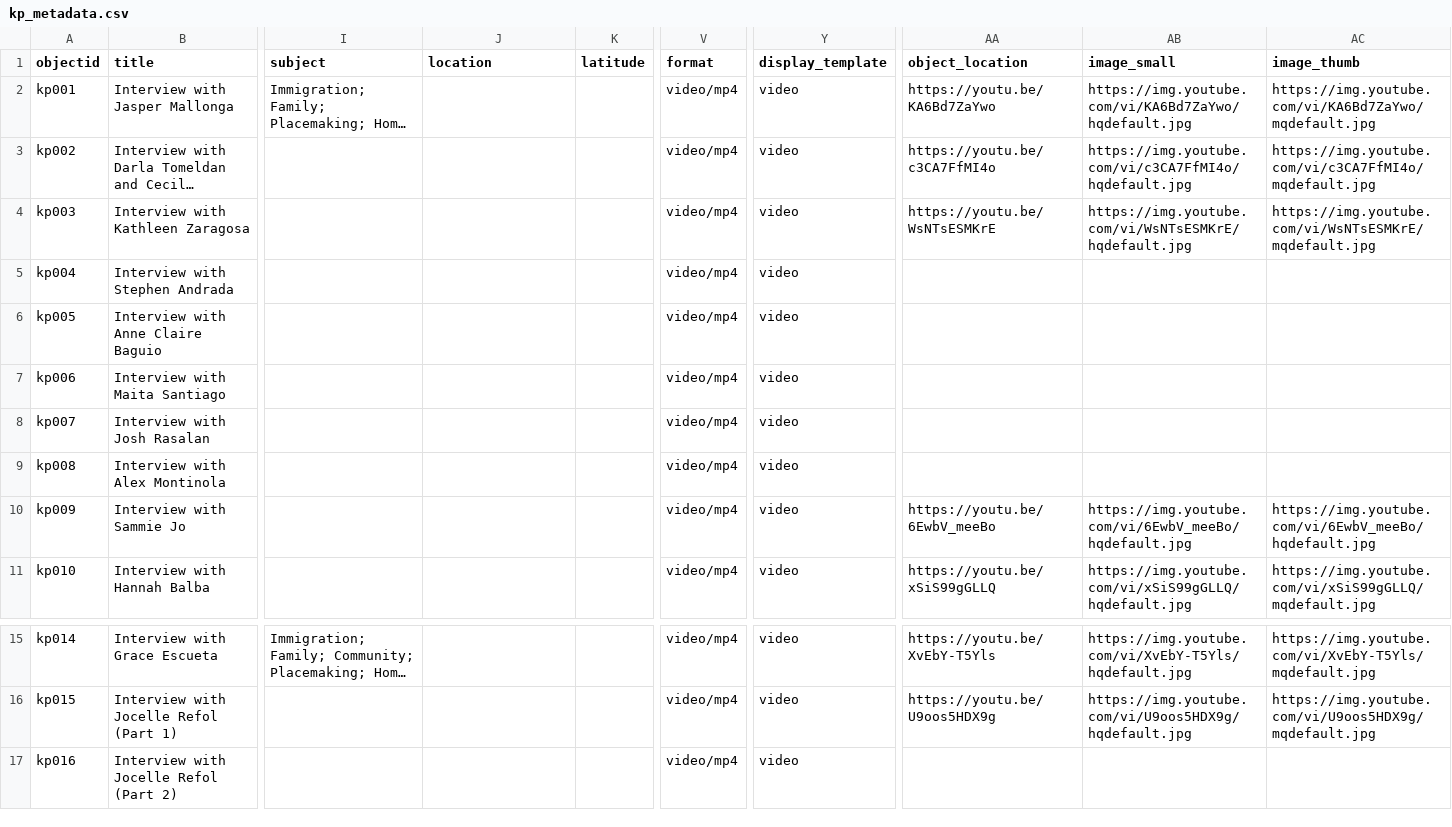
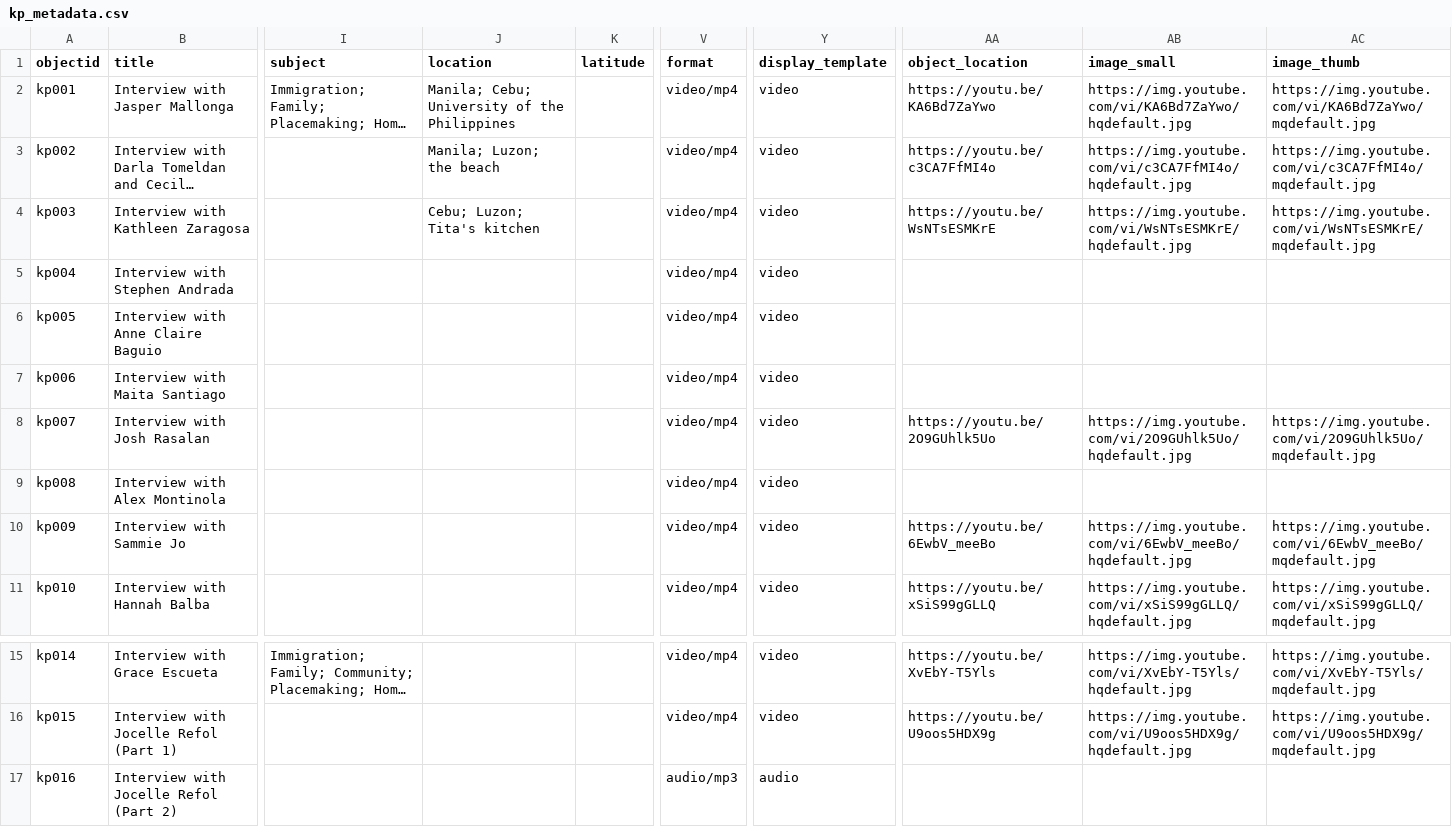
Before and after one commit to KuwentongPamamahay/kuwentongpamamahay.github.io, a CSV file: _data/kp_metadata.csv, drawn as a sheet; only a part is shown, gaps mark what is left out; long unchanged cells end in …; the diff names each change by its address in the sheet, - before the commit and + after, or states it on an @@ line.

Commit message:
Update kp_metadata.csv

```diff
--- a/_data/kp_metadata.csv
+++ b/_data/kp_metadata.csv
-J2 (location): (empty)
+J2 (location): Manila; Cebu; University of the Philippines
-J3 (location): (empty)
+J3 (location): Manila; Luzon; the beach
-J4 (location): (empty)
+J4 (location): Cebu; Luzon; Tita's kitchen
-AA8 (object_location): (empty)
+AA8 (object_location): https://youtu.be/2O9GUhlk5Uo
-AB8 (image_small): (empty)
+AB8 (image_small): https://img.youtube.com/vi/2O9GUhlk5Uo/hqdefault.jpg
-AC8 (image_thumb): (empty)
+AC8 (image_thumb): https://img.youtube.com/vi/2O9GUhlk5Uo/mqdefault.jpg
-AC10 (image_thumb): https://img.youtube.com/vi/6EwbV_meeBo/hqdefault.jpg
+AC10 (image_thumb): https://img.youtube.com/vi/6EwbV_meeBo/mqdefault.jpg
-V17 (format): video/mp4
+V17 (format): audio/mp3
-Y17 (display_template): video
+Y17 (display_template): audio
```
